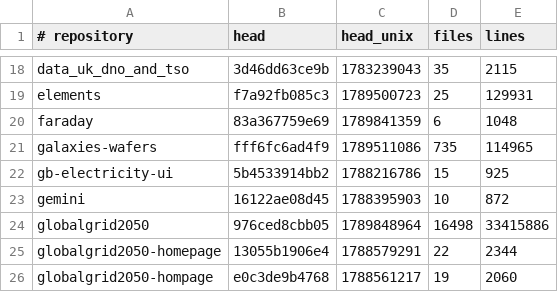
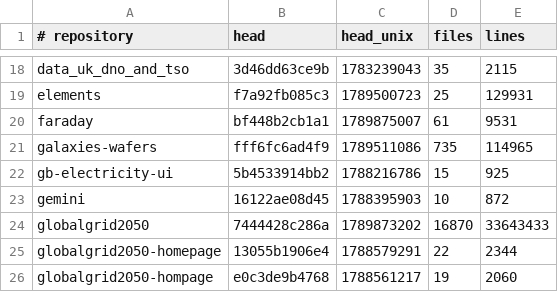
Before and after one commit to Ventusltd/kuiper-belt, a TSV file: cosmos/standing.tsv, drawn as a sheet; only a part is shown, gaps mark what is left out; the diff covers the shown part only.

```diff
--- a/cosmos/standing.tsv
+++ b/cosmos/standing.tsv
@@ -19,3 +19,3 @@ data_uk_dno_and_tso	3d46dd63ce9b	1783239043	35	2115
 elements	f7a92fb085c3	1789500723	25	129931
-faraday	83a367759e69	1789841359	6	1048
+faraday	bf448b2cb1a1	1789875007	61	9531
 galaxies-wafers	fff6fc6ad4f9	1789511086	735	114965
@@ -23,3 +23,3 @@ gb-electricity-ui	5b4533914bb2	1788216786	15	925
 gemini	16122ae08d45	1788395903	10	872
-globalgrid2050	976ced8cbb05	1789848964	16498	33415886
+globalgrid2050	7444428c286a	1789873202	16870	33643433
 globalgrid2050-homepage	13055b1906e4	1788579291	22	2344
```
Also changed, not shown: 1 added row and 27 edited cells elsewhere in this file, 1 other file.
